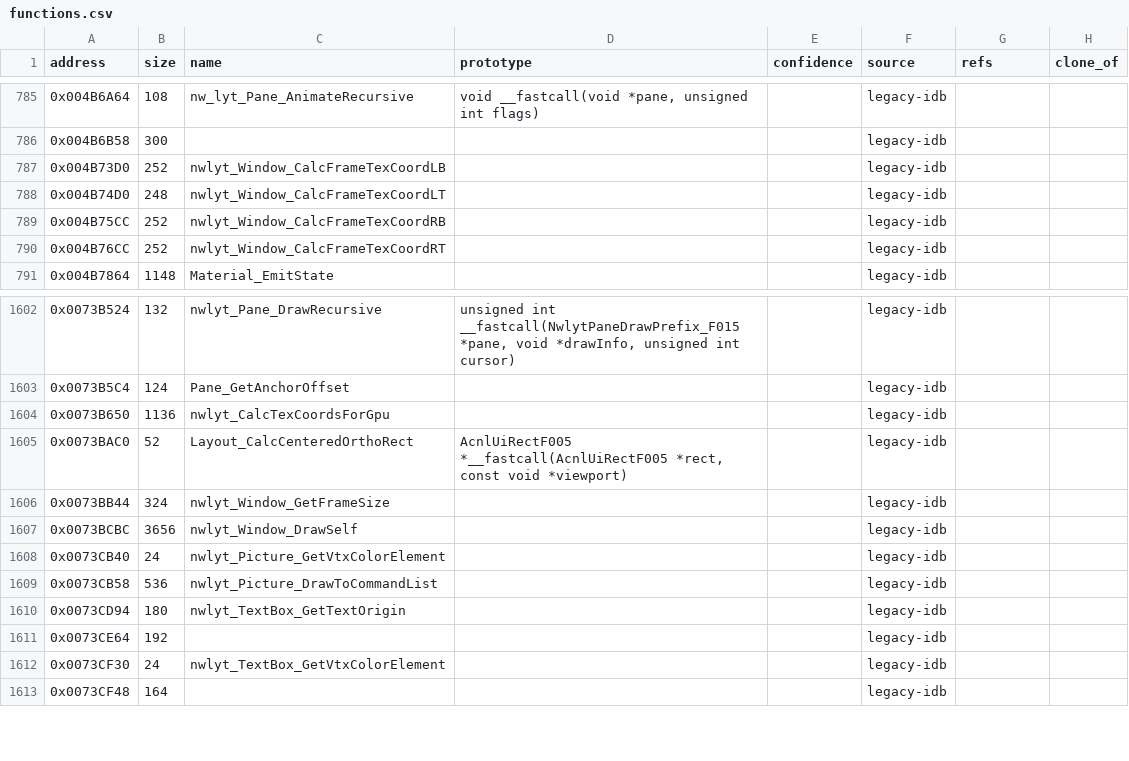
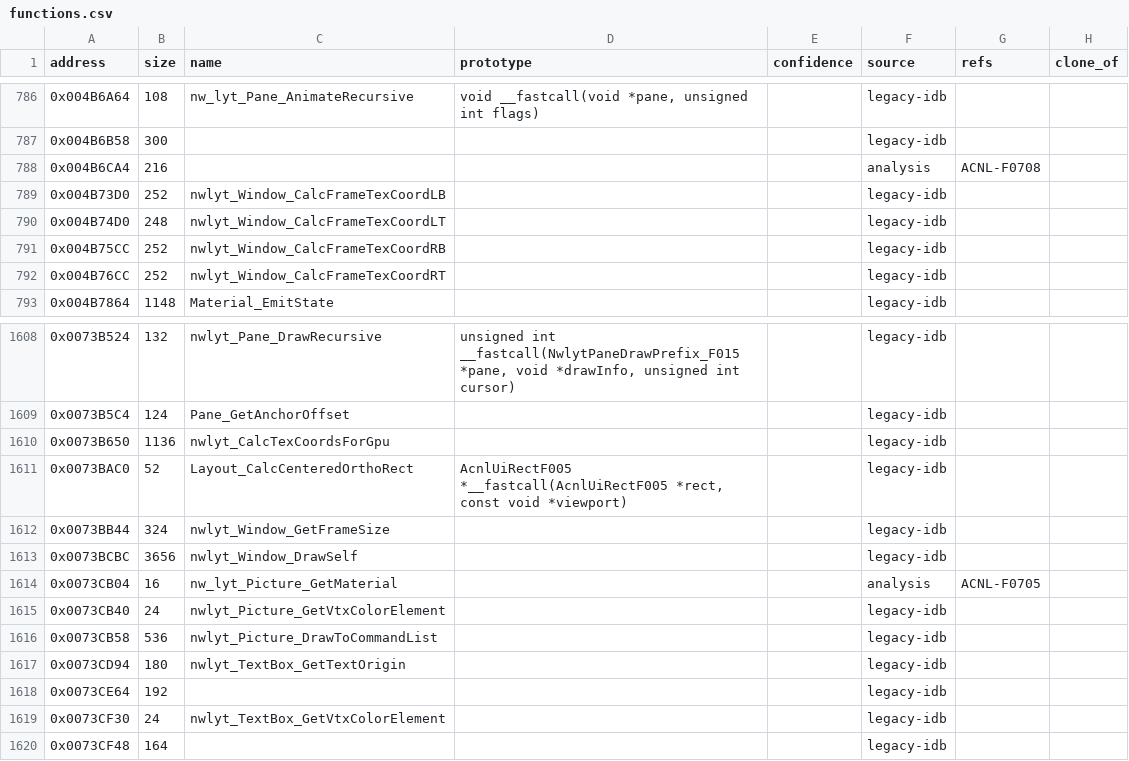
Before and after one commit to yak9909/ac3ds-re, a CSV file: symbols/acnl_jpn_v15/functions.csv, drawn as a sheet; only a part is shown, gaps mark what is left out; the diff covers the shown part only; the diff names each change by its address in the sheet, - before the commit and + after, or states it on an @@ line.

```diff
--- a/symbols/acnl_jpn_v15/functions.csv
+++ b/symbols/acnl_jpn_v15/functions.csv
+row 788: 0x004B6CA4 | 216 |  |  |  | analysis | ACNL-F0708
+row 1614: 0x0073CB04 | 16 | nw_lyt_Picture_GetMaterial |  |  | analysis | ACNL-F0705
```
Also changed, not shown: 8 added rows and 18 edited cells elsewhere in this file, symbols/acnl_jpn_v15/comments.csv, 11 other files.
